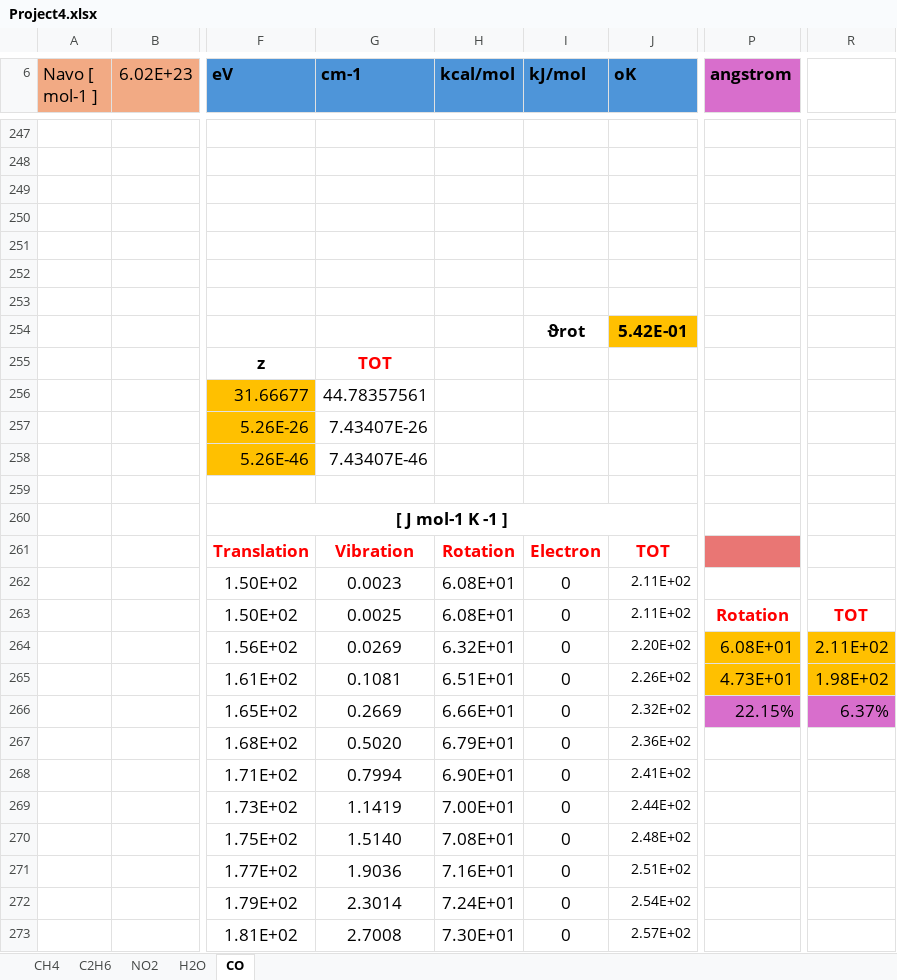
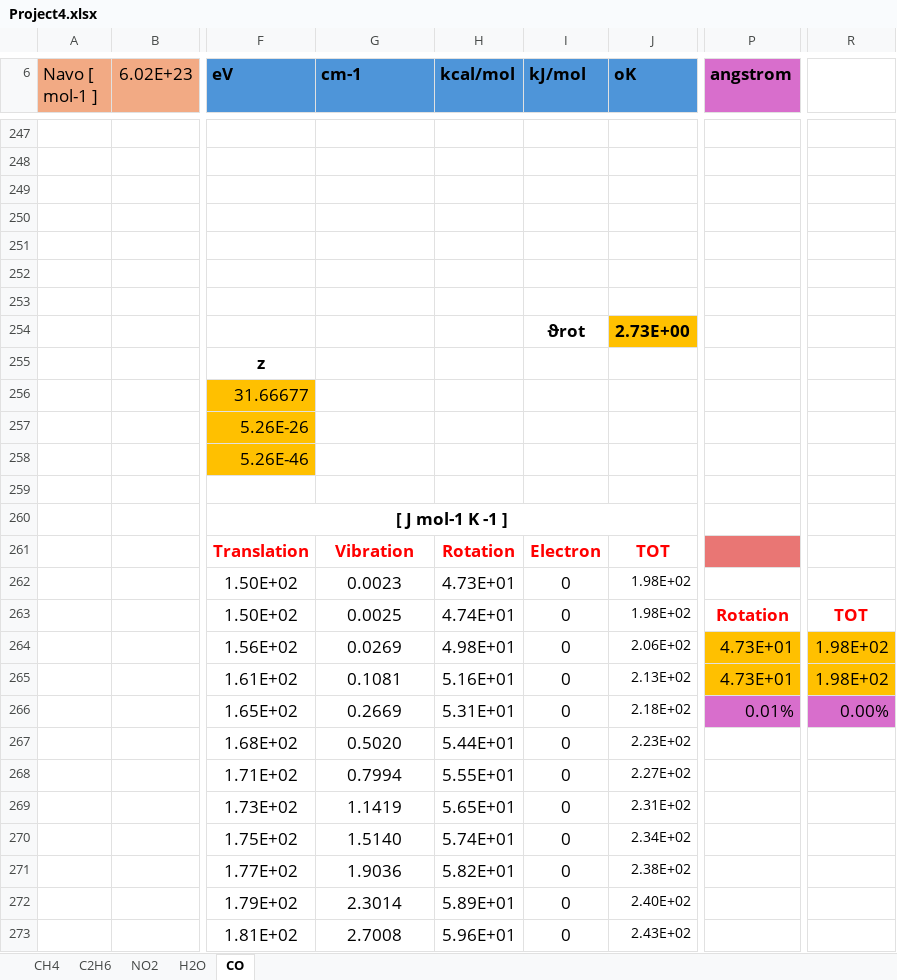
Before and after one commit to ApprehensiveKnee/MMfP, an Excel workbook: Project4/Project4.xlsx, sheet CO, drawn as a sheet; only a part is shown, gaps mark what is left out; values as stored, in another font and other column widths than the file's, no borders; charts and pictures not drawn; the diff covers the shown part only; the diff names each change by its address in the sheet, - before the commit and + after, or states it on an @@ line.

```diff
--- a/Project4/Project4.xlsx (sheet CO)
+++ b/Project4/Project4.xlsx (sheet CO)
-J254 (oK): 5.42E-01
+J254 (oK): 2.73E+00
-G255 (cm-1): TOT
+G255 (cm-1): (empty)
-G256 (cm-1): 44.78357561
+G256 (cm-1): (empty)
-G257 (cm-1): 7.43407E-26
+G257 (cm-1): (empty)
-G258 (cm-1): 7.43407E-46
+G258 (cm-1): (empty)
-H262 (kcal/mol): 6.08E+01
+H262 (kcal/mol): 4.73E+01
-J262:J263 (oK): 2.11E+02
+J262:J263 (oK): 1.98E+02
-H263 (kcal/mol): 6.08E+01
+H263 (kcal/mol): 4.74E+01
-H264 (kcal/mol): 6.32E+01
+H264 (kcal/mol): 4.98E+01
-J264 (oK): 2.20E+02
+J264 (oK): 2.06E+02
-P264 (angstrom): 6.08E+01
+P264 (angstrom): 4.73E+01
-R264: 2.11E+02
+R264: 1.98E+02
-H265 (kcal/mol): 6.51E+01
+H265 (kcal/mol): 5.16E+01
-J265 (oK): 2.26E+02
+J265 (oK): 2.13E+02
-H266 (kcal/mol): 6.66E+01
+H266 (kcal/mol): 5.31E+01
-J266 (oK): 2.32E+02
+J266 (oK): 2.18E+02
-P266 (angstrom): 22.15%
+P266 (angstrom): 0.01%
-R266: 6.37%
+R266: 0.00%
-H267 (kcal/mol): 6.79E+01
+H267 (kcal/mol): 5.44E+01
-J267 (oK): 2.36E+02
+J267 (oK): 2.23E+02
-H268 (kcal/mol): 6.90E+01
+H268 (kcal/mol): 5.55E+01
-J268 (oK): 2.41E+02
+J268 (oK): 2.27E+02
-H269 (kcal/mol): 7.00E+01
+H269 (kcal/mol): 5.65E+01
-J269 (oK): 2.44E+02
+J269 (oK): 2.31E+02
-H270 (kcal/mol): 7.08E+01
+H270 (kcal/mol): 5.74E+01
-J270 (oK): 2.48E+02
+J270 (oK): 2.34E+02
-H271 (kcal/mol): 7.16E+01
+H271 (kcal/mol): 5.82E+01
-J271 (oK): 2.51E+02
+J271 (oK): 2.38E+02
-H272 (kcal/mol): 7.24E+01
+H272 (kcal/mol): 5.89E+01
-J272 (oK): 2.54E+02
+J272 (oK): 2.40E+02
-H273 (kcal/mol): 7.30E+01
+H273 (kcal/mol): 5.96E+01
-J273 (oK): 2.57E+02
+J273 (oK): 2.43E+02
```
Also changed, not shown: 37 edited cells elsewhere in this sheet, charts or pictures, Project5/Project5.xlsx, Project6/Project6i.xlsx, 39 other files.
